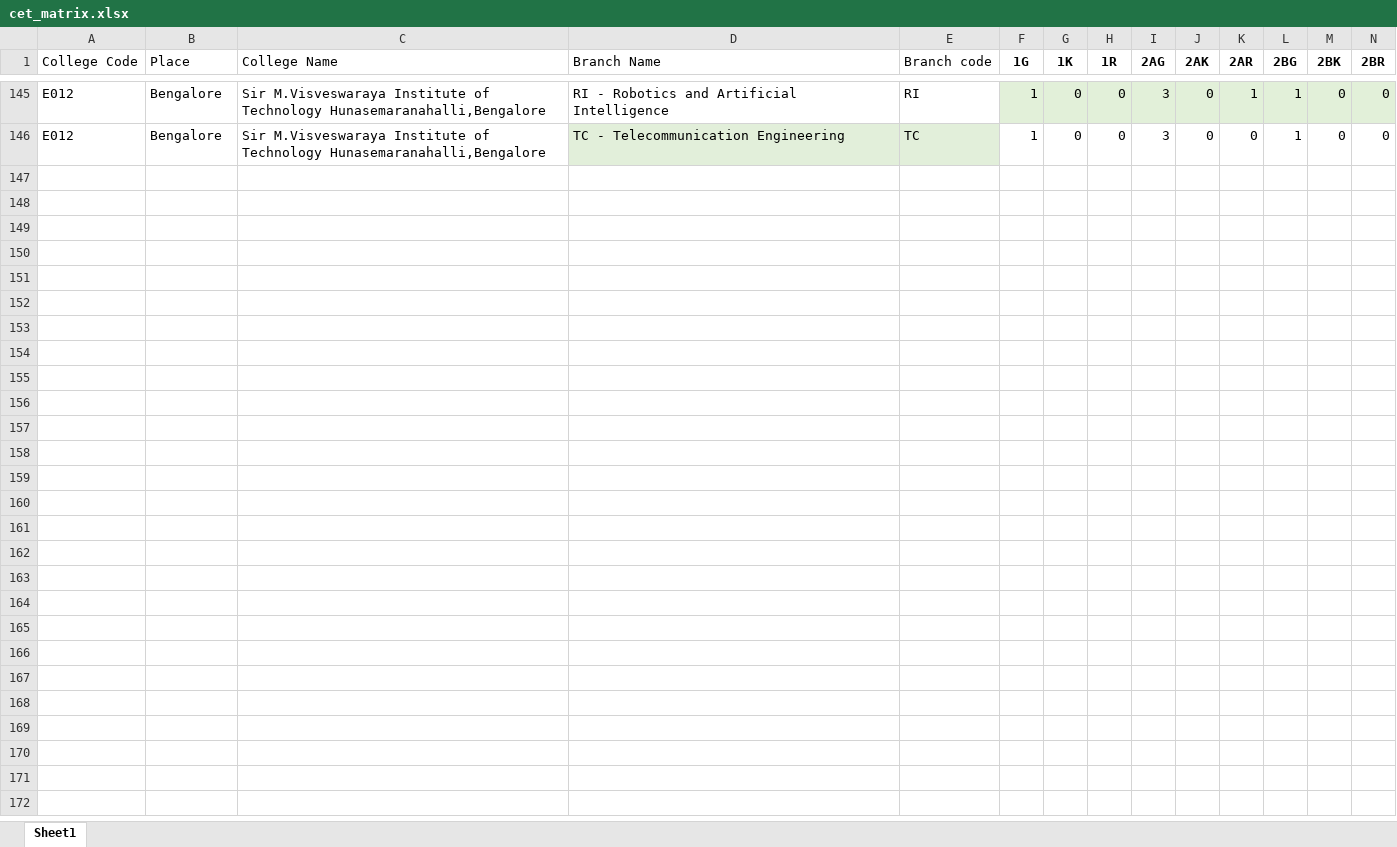
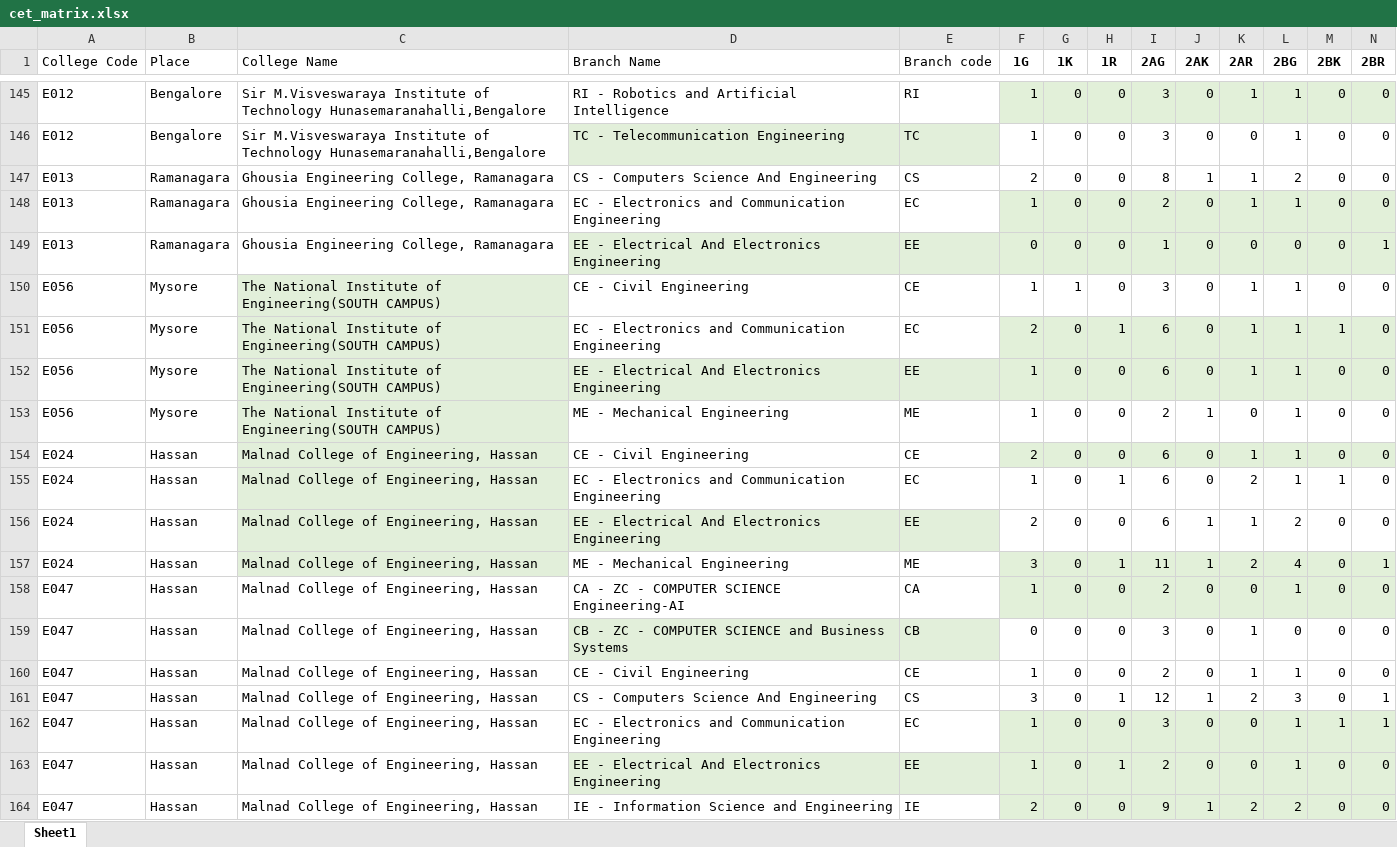
Before and after one commit to mithrangowda07/college_counselling, an Excel workbook: cet_matrix.xlsx, sheet Sheet1, drawn as a sheet; only a part is shown, gaps mark what is left out; values as stored, in another font and other column widths than the file's, no borders; rows hold the shown columns only; the diff names each change by its address in the sheet, - before the commit and + after, or states it on an @@ line.

Commit message:
Updated Code!!

```diff
--- a/cet_matrix.xlsx (sheet Sheet1)
+++ b/cet_matrix.xlsx (sheet Sheet1)
+row 147: E013 | Ramanagara | Ghousia Engineering College, Ramanagara | CS - Computers Science And Engineering | CS | 2 | 0 | 0 | 8 | 1 | 1 | 2 | 0 | 0
+row 148: E013 | Ramanagara | Ghousia Engineering College, Ramanagara | EC - Electronics and Communication Engineering | EC | 1 | 0 | 0 | 2 | 0 | 1 | 1 | 0 | 0
+row 149: E013 | Ramanagara | Ghousia Engineering College, Ramanagara | EE - Electrical And Electronics Engineering | EE | 0 | 0 | 0 | 1 | 0 | 0 | 0 | 0 | 1
+row 150: E056 | Mysore | The National Institute of Engineering(SOUTH CAMPUS) | CE - Civil Engineering | CE | 1 | 1 | 0 | 3 | 0 | 1 | 1 | 0 | 0
+row 151: E056 | Mysore | The National Institute of Engineering(SOUTH CAMPUS) | EC - Electronics and Communication Engineering | EC | 2 | 0 | 1 | 6 | 0 | 1 | 1 | 1 | 0
+row 152: E056 | Mysore | The National Institute of Engineering(SOUTH CAMPUS) | EE - Electrical And Electronics Engineering | EE | 1 | 0 | 0 | 6 | 0 | 1 | 1 | 0 | 0
+row 153: E056 | Mysore | The National Institute of Engineering(SOUTH CAMPUS) | ME - Mechanical Engineering | ME | 1 | 0 | 0 | 2 | 1 | 0 | 1 | 0 | 0
+row 154: E024 | Hassan | Malnad College of Engineering, Hassan | CE - Civil Engineering | CE | 2 | 0 | 0 | 6 | 0 | 1 | 1 | 0 | 0
+row 155: E024 | Hassan | Malnad College of Engineering, Hassan | EC - Electronics and Communication Engineering | EC | 1 | 0 | 1 | 6 | 0 | 2 | 1 | 1 | 0
+row 156: E024 | Hassan | Malnad College of Engineering, Hassan | EE - Electrical And Electronics Engineering | EE | 2 | 0 | 0 | 6 | 1 | 1 | 2 | 0 | 0
+row 157: E024 | Hassan | Malnad College of Engineering, Hassan | ME - Mechanical Engineering | ME | 3 | 0 | 1 | 11 | 1 | 2 | 4 | 0 | 1
+row 158: E047 | Hassan | Malnad College of Engineering, Hassan | CA - ZC - COMPUTER SCIENCE Engineering-AI | CA | 1 | 0 | 0 | 2 | 0 | 0 | 1 | 0 | 0
+row 159: E047 | Hassan | Malnad College of Engineering, Hassan | CB - ZC - COMPUTER SCIENCE and Business Systems | CB | 0 | 0 | 0 | 3 | 0 | 1 | 0 | 0 | 0
+row 160: E047 | Hassan | Malnad College of Engineering, Hassan | CE - Civil Engineering | CE | 1 | 0 | 0 | 2 | 0 | 1 | 1 | 0 | 0
+row 161: E047 | Hassan | Malnad College of Engineering, Hassan | CS - Computers Science And Engineering | CS | 3 | 0 | 1 | 12 | 1 | 2 | 3 | 0 | 1
+row 162: E047 | Hassan | Malnad College of Engineering, Hassan | EC - Electronics and Communication Engineering | EC | 1 | 0 | 0 | 3 | 0 | 0 | 1 | 1 | 1
+row 163: E047 | Hassan | Malnad College of Engineering, Hassan | EE - Electrical And Electronics Engineering | EE | 1 | 0 | 1 | 2 | 0 | 0 | 1 | 0 | 0
+row 164: E047 | Hassan | Malnad College of Engineering, Hassan | IE - Information Science and Engineering | IE | 2 | 0 | 0 | 9 | 1 | 2 | 2 | 0 | 0
```
